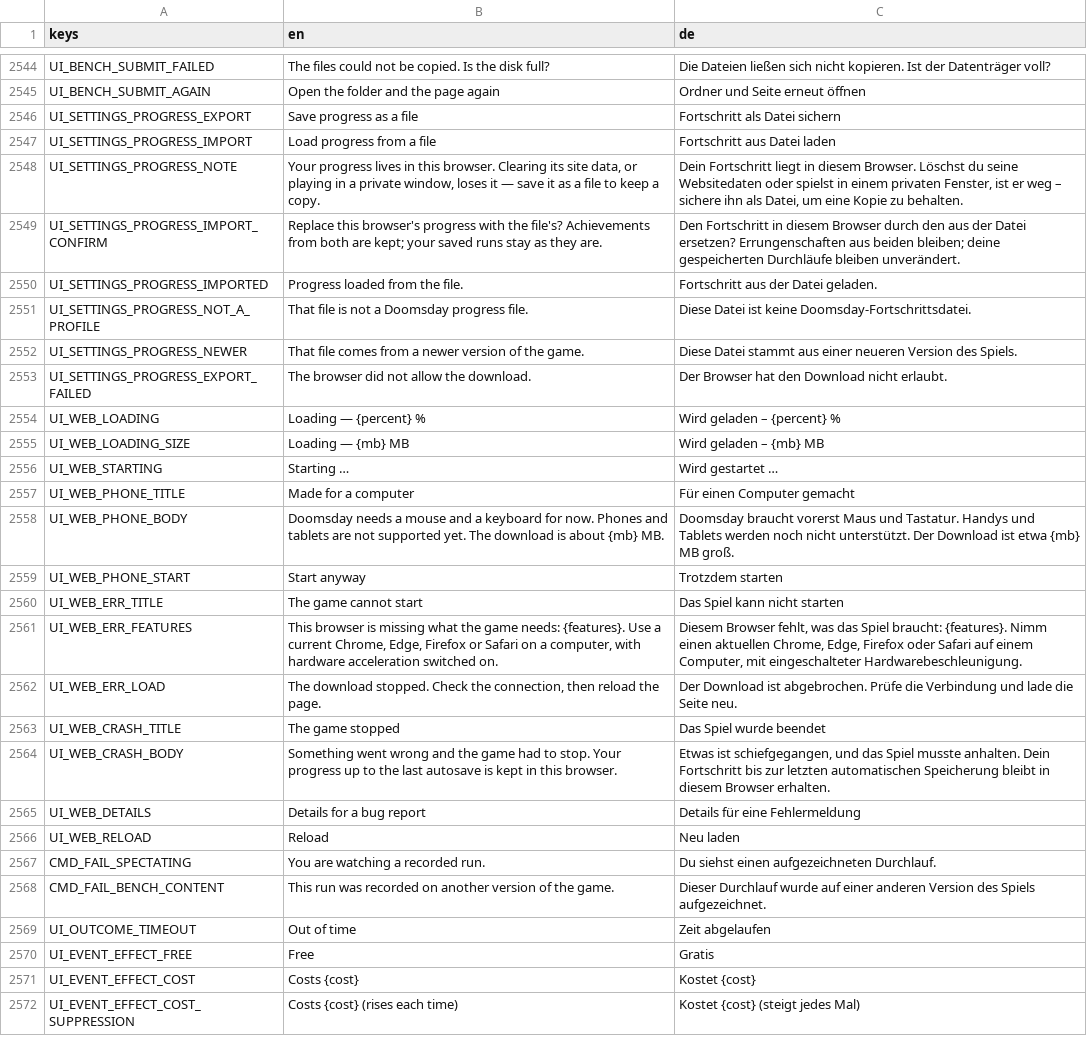
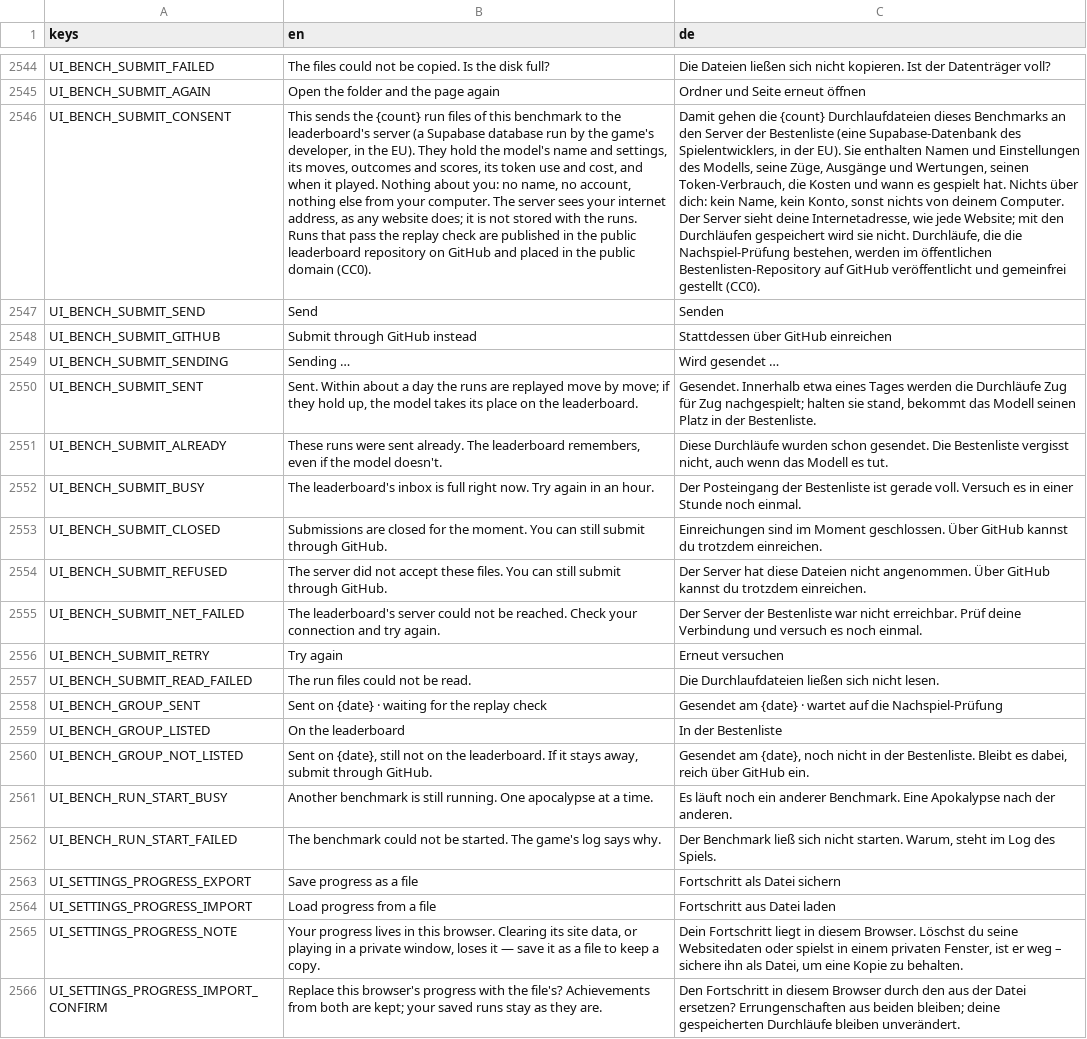
Before and after one commit to DenRakEiw/Doomsday, a CSV file: data/loc/strings.csv, drawn as a sheet; only a part is shown, gaps mark what is left out; the shorter side is filled out with more unchanged rows; the diff names each change by its address in the sheet, - before the commit and + after, or states it on an @@ line.

```diff
--- a/data/loc/strings.csv
+++ b/data/loc/strings.csv
+row 2546: UI_BENCH_SUBMIT_CONSENT | This sends the {count} run files of this benchmark to the leaderboard's server (a Supabase database run by the game's developer, in the EU). They hold the model's name and settings, its moves, outcomes and scores, its token use and cost, and when it played. Nothing about you: no name, no account, nothing else from your computer. The server sees your internet address, as any website does; it is not stored with the runs. Runs that pass the replay check are published in the public leaderboard repository on GitHub and placed in the public domain (CC0). | Damit gehen die {count} Durchlaufdateien dieses Benchmarks an den Server der Bestenliste (eine Supabase-Datenbank des Spielentwicklers, in der EU). Sie enthalten Namen und Einstellungen des Modells, seine Züge, Ausgänge und Wertungen, seinen Token-Verbrauch, die Kosten und wann es gespielt hat. Nichts über dich: kein Name, kein Konto, sonst nichts von deinem Computer. Der Server sieht deine Internetadresse, wie jede Website; mit den Durchläufen gespeichert wird sie nicht. Durchläufe, die die Nachspiel-Prüfung bestehen, werden im öffentlichen Bestenlisten-Repository auf GitHub veröffentlicht und gemeinfrei gestellt (CC0).
+row 2547: UI_BENCH_SUBMIT_SEND | Send | Senden
+row 2548: UI_BENCH_SUBMIT_GITHUB | Submit through GitHub instead | Stattdessen über GitHub einreichen
+row 2549: UI_BENCH_SUBMIT_SENDING | Sending … | Wird gesendet …
+row 2550: UI_BENCH_SUBMIT_SENT | Sent. Within about a day the runs are replayed move by move; if they hold up, the model takes its place on the leaderboard. | Gesendet. Innerhalb etwa eines Tages werden die Durchläufe Zug für Zug nachgespielt; halten sie stand, bekommt das Modell seinen Platz in der Bestenliste.
+row 2551: UI_BENCH_SUBMIT_ALREADY | These runs were sent already. The leaderboard remembers, even if the model doesn't. | Diese Durchläufe wurden schon gesendet. Die Bestenliste vergisst nicht, auch wenn das Modell es tut.
+row 2552: UI_BENCH_SUBMIT_BUSY | The leaderboard's inbox is full right now. Try again in an hour. | Der Posteingang der Bestenliste ist gerade voll. Versuch es in einer Stunde noch einmal.
+row 2553: UI_BENCH_SUBMIT_CLOSED | Submissions are closed for the moment. You can still submit through GitHub. | Einreichungen sind im Moment geschlossen. Über GitHub kannst du trotzdem einreichen.
+row 2554: UI_BENCH_SUBMIT_REFUSED | The server did not accept these files. You can still submit through GitHub. | Der Server hat diese Dateien nicht angenommen. Über GitHub kannst du trotzdem einreichen.
+row 2555: UI_BENCH_SUBMIT_NET_FAILED | The leaderboard's server could not be reached. Check your connection and try again. | Der Server der Bestenliste war nicht erreichbar. Prüf deine Verbindung und versuch es noch einmal.
+row 2556: UI_BENCH_SUBMIT_RETRY | Try again | Erneut versuchen
+row 2557: UI_BENCH_SUBMIT_READ_FAILED | The run files could not be read. | Die Durchlaufdateien ließen sich nicht lesen.
+row 2558: UI_BENCH_GROUP_SENT | Sent on {date} · waiting for the replay check | Gesendet am {date} · wartet auf die Nachspiel-Prüfung
+row 2559: UI_BENCH_GROUP_LISTED | On the leaderboard | In der Bestenliste
+row 2560: UI_BENCH_GROUP_NOT_LISTED | Sent on {date}, still not on the leaderboard. If it stays away, submit through GitHub. | Gesendet am {date}, noch nicht in der Bestenliste. Bleibt es dabei, reich über GitHub ein.
+row 2561: UI_BENCH_RUN_START_BUSY | Another benchmark is still running. One apocalypse at a time. | Es läuft noch ein anderer Benchmark. Eine Apokalypse nach der anderen.
+row 2562: UI_BENCH_RUN_START_FAILED | The benchmark could not be started. The game's log says why. | Der Benchmark ließ sich nicht starten. Warum, steht im Log des Spiels.
```
Also changed, not shown: 5 other files.
